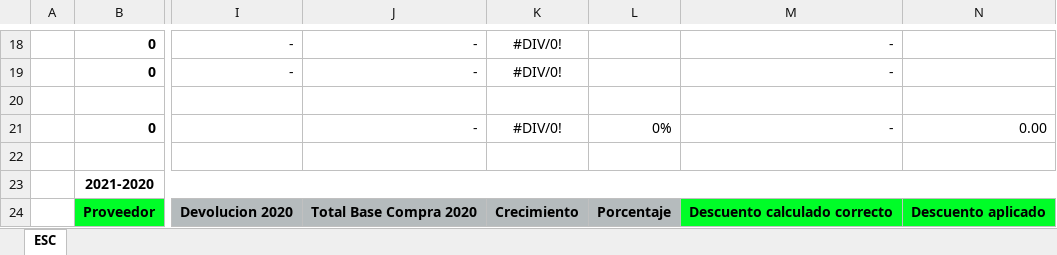
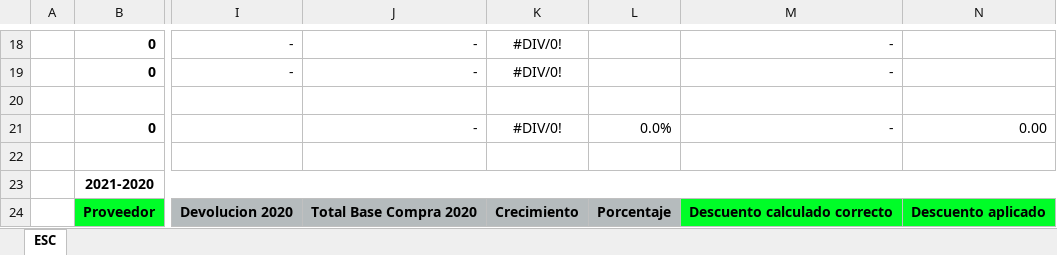
Before and after one commit to oscarpineda-prgx/Automation-EscalaCrec, an Excel workbook: src/templates/EscalaCrec.xlsx, sheet ESC, drawn as a sheet; only a part is shown, gaps mark what is left out; values as stored, in another font and other column widths than the file's, no borders; charts and pictures not drawn; the diff names each change by its address in the sheet, - before the commit and + after, or states it on an @@ line.

```diff
--- a/src/templates/EscalaCrec.xlsx (sheet ESC)
+++ b/src/templates/EscalaCrec.xlsx (sheet ESC)
-L21: 0%
+L21: 0.0%
```
Also changed, not shown: output/EscalaCrec_filled.xlsx, 2 other files.
